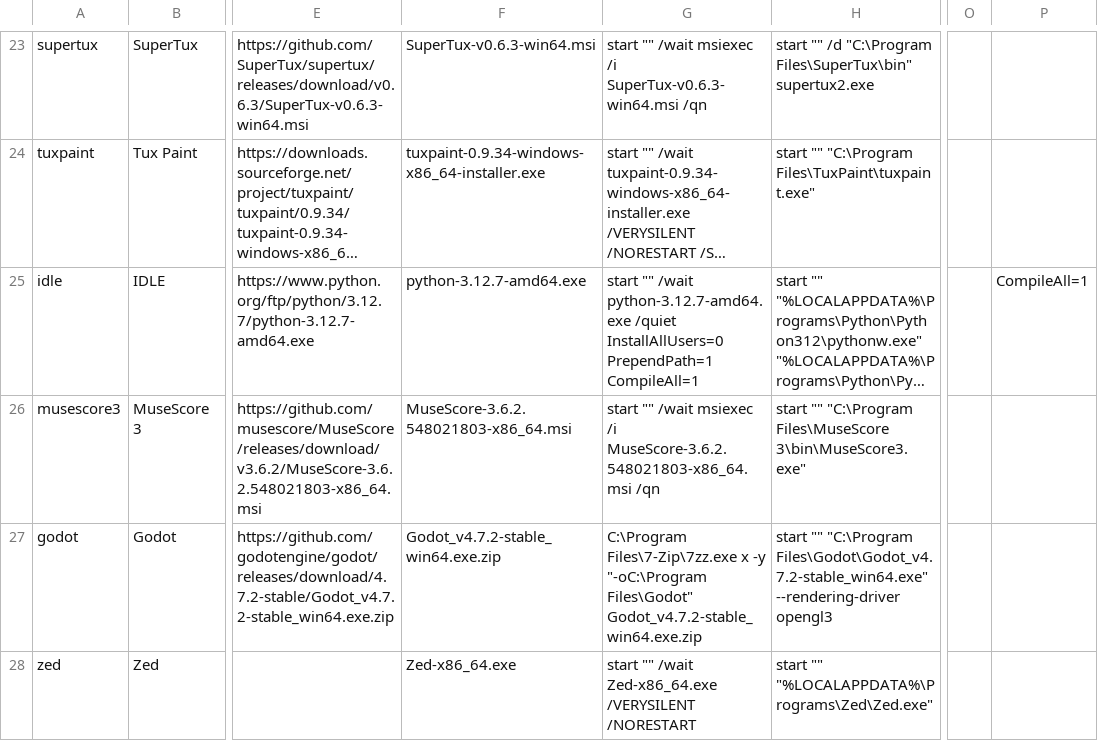
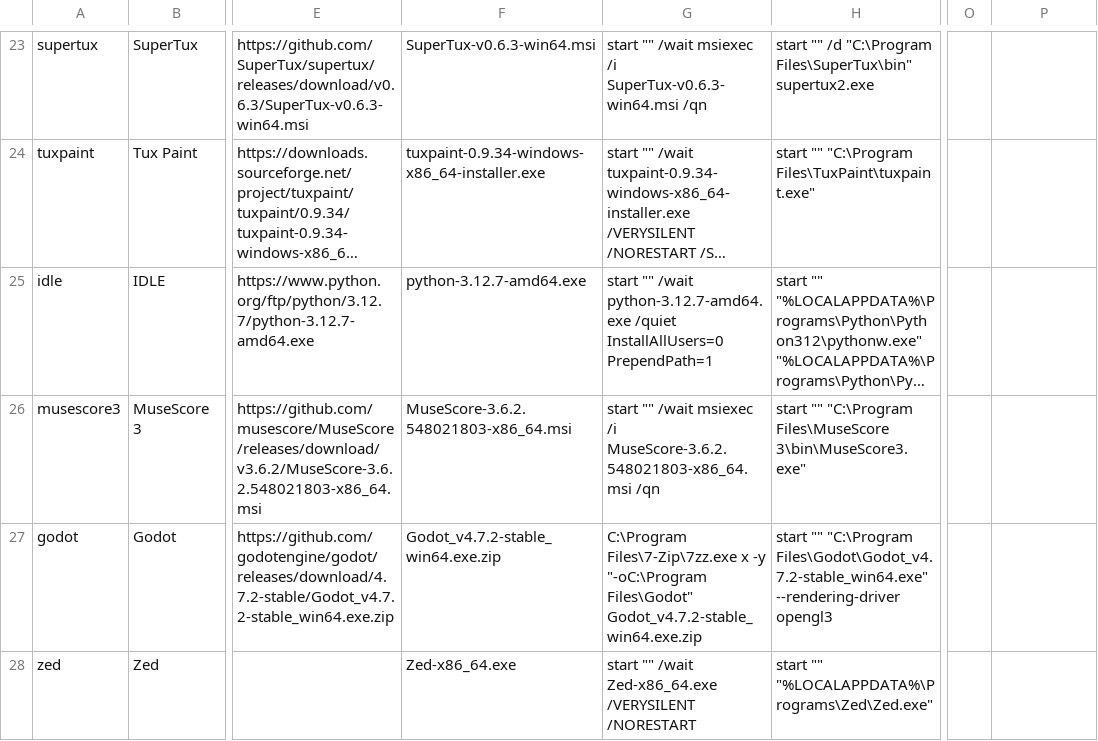
Before and after one commit to HeyPuter/wine-demo, a TSV file: tools/launcher.tsv, drawn as a sheet; only a part is shown, gaps mark what is left out; long unchanged cells end in …; the diff names each change by its address in the sheet, - before the commit and + after, or states it on an @@ line.

```diff
--- a/tools/launcher.tsv
+++ b/tools/launcher.tsv
-G25: …InstallAllUsers=0 PrependPath=1 CompileAll=1
+G25: …InstallAllUsers=0 PrependPath=1
-P25: CompileAll=1
+P25: (empty)
```
Also changed, not shown: tools/sweep/recipes.tsv.
